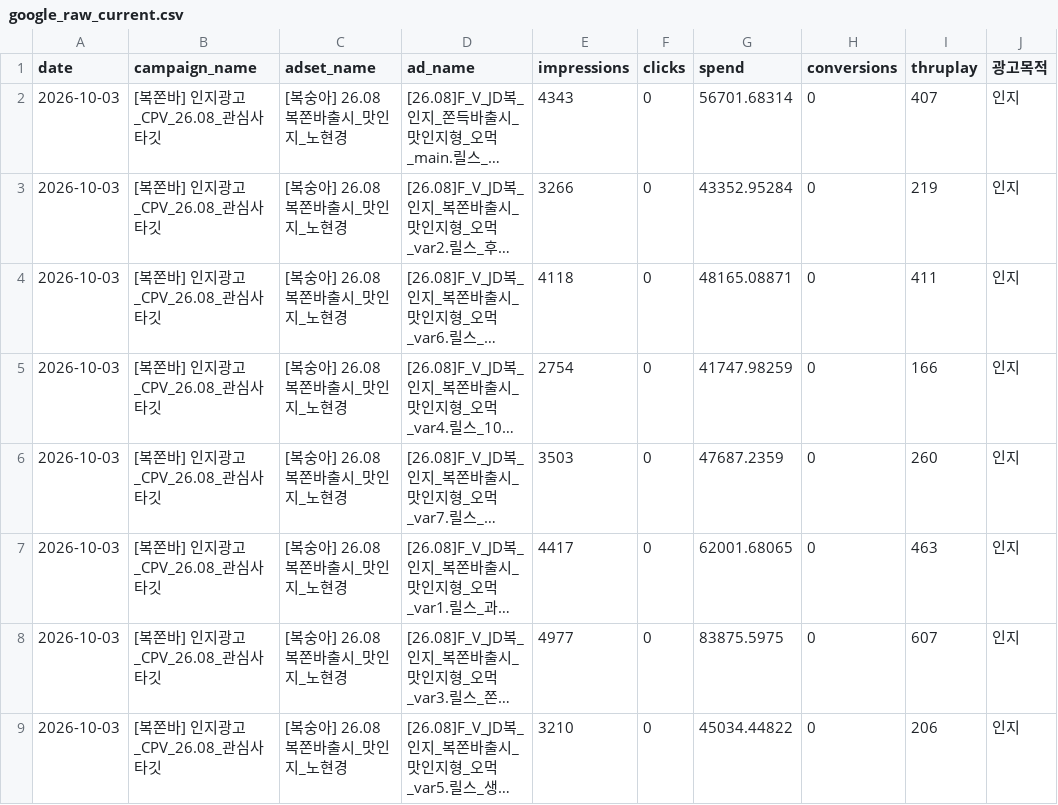
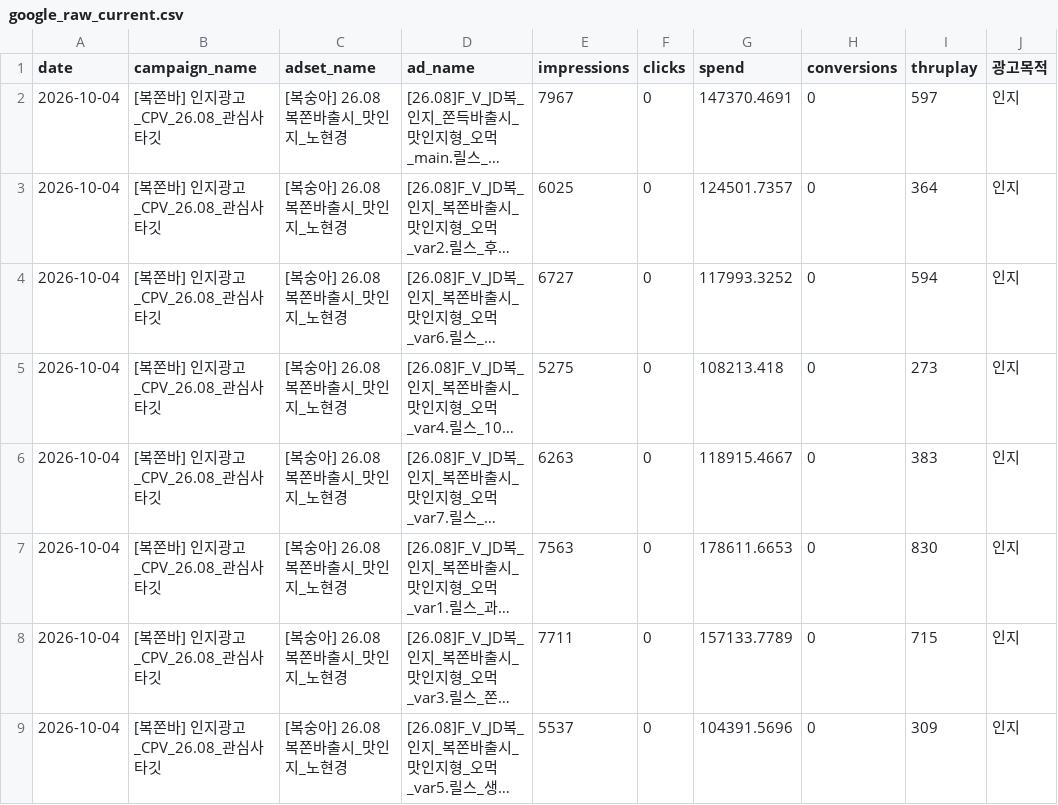
Before and after one commit to sonyg-ops/lalasweet-icecream-dashboard, a CSV file: data/google_raw_current.csv, drawn as a sheet; only a part is shown; long unchanged cells end in …; the diff covers the shown part only; the diff names each change by its address in the sheet, - before the commit and + after, or states it on an @@ line.

```diff
--- a/data/google_raw_current.csv
+++ b/data/google_raw_current.csv
-A2:A9 (date): 2026-10-03
+A2:A9 (date): 2026-10-04
-E2 (impressions): 4343
+E2 (impressions): 7967
-G2 (spend): 56701.68314
+G2 (spend): 147370.4691
-I2 (thruplay): 407
+I2 (thruplay): 597
-E3 (impressions): 3266
+E3 (impressions): 6025
-G3 (spend): 43352.95284
+G3 (spend): 124501.7357
-I3 (thruplay): 219
+I3 (thruplay): 364
-E4 (impressions): 4118
+E4 (impressions): 6727
-G4 (spend): 48165.08871
+G4 (spend): 117993.3252
-I4 (thruplay): 411
+I4 (thruplay): 594
-E5 (impressions): 2754
+E5 (impressions): 5275
-G5 (spend): 41747.98259
+G5 (spend): 108213.418
-I5 (thruplay): 166
+I5 (thruplay): 273
-E6 (impressions): 3503
+E6 (impressions): 6263
-G6 (spend): 47687.2359
+G6 (spend): 118915.4667
-I6 (thruplay): 260
+I6 (thruplay): 383
-E7 (impressions): 4417
+E7 (impressions): 7563
-G7 (spend): 62001.68065
+G7 (spend): 178611.6653
-I7 (thruplay): 463
+I7 (thruplay): 830
-E8 (impressions): 4977
+E8 (impressions): 7711
-G8 (spend): 83875.5975
+G8 (spend): 157133.7789
-I8 (thruplay): 607
+I8 (thruplay): 715
-E9 (impressions): 3210
+E9 (impressions): 5537
-G9 (spend): 45034.44822
+G9 (spend): 104391.5696
-I9 (thruplay): 206
+I9 (thruplay): 309
```
Also changed, not shown: 4 added rows, 10 removed rows and 12 edited cells elsewhere in this file, 8 other files.
